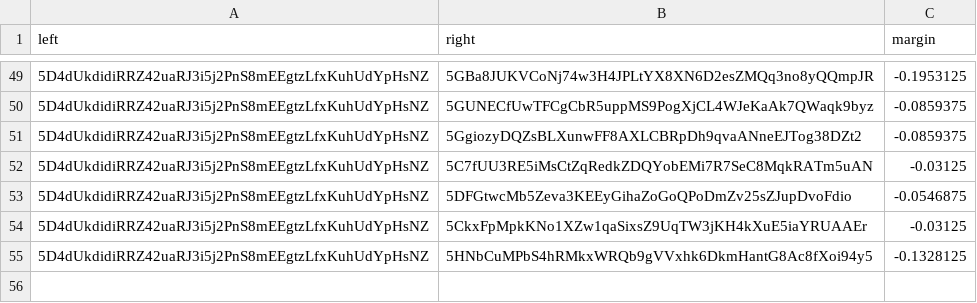
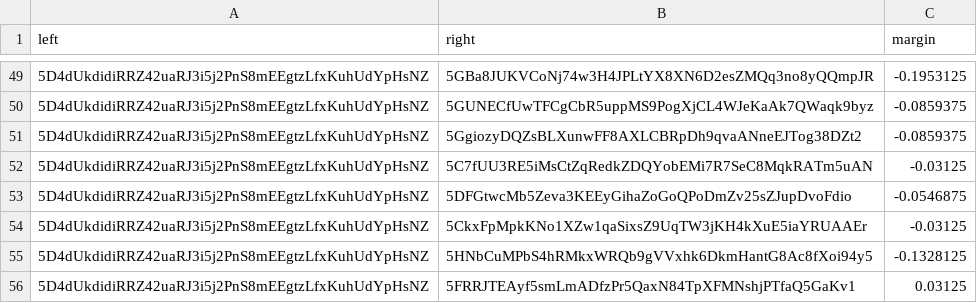
Before and after one commit to 404-Repo/404-competition-2, a CSV file: rounds/58/matches_matrix.csv, drawn as a sheet; only a part is shown, gaps mark what is left out; the diff names each change by its address in the sheet, - before the commit and + after, or states it on an @@ line.

Commit message:
Match report: 5D4dUkdidi vs 5FRRJTEAyf Update matches matrix for round 58

```diff
--- a/rounds/58/matches_matrix.csv
+++ b/rounds/58/matches_matrix.csv
+row 56: 5D4dUkdidiRRZ42uaRJ3i5j2PnS8mEEgtzLfxKuhUdYpHsNZ | 5FRRJTEAyf5smLmADfzPr5QaxN84TpXFMNshjPTfaQ5GaKv1 | 0.03125
```
Also changed, not shown: 1 other file.
